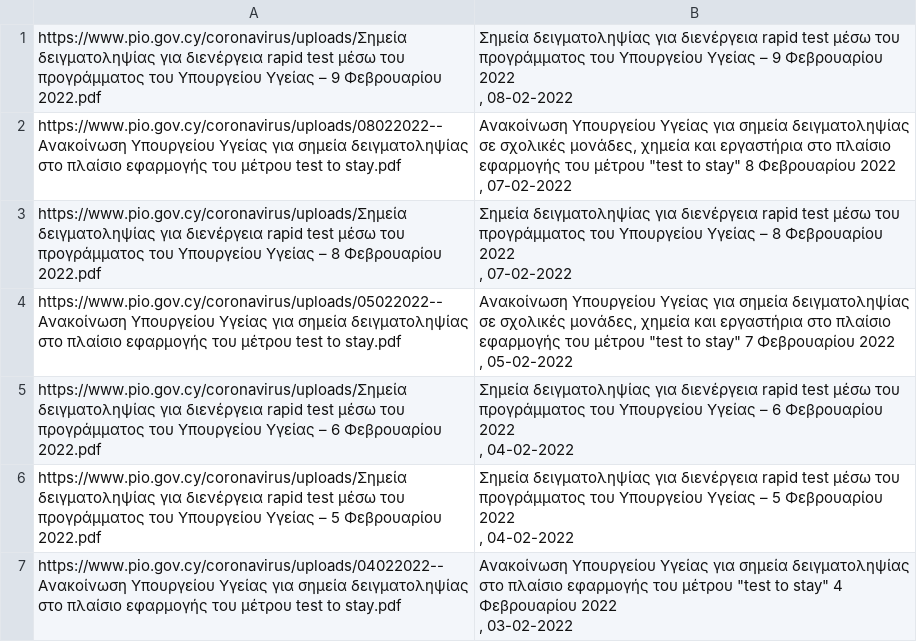
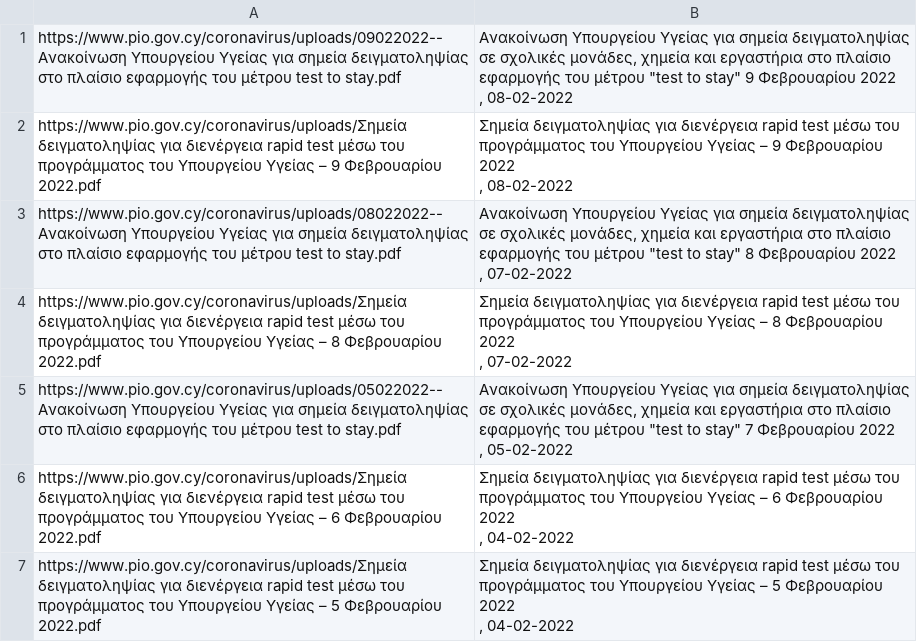
Before and after one commit to kapiosk/CovidPIO, a CSV file: data.csv, drawn as a sheet.

```diff
--- a/data.csv
+++ b/data.csv
@@ -1 +1,6 @@
+https://www.pio.gov.cy/coronavirus/uploads/09022022--Ανακοίνωση Υπουργείου Υγείας για σημεία δειγματοληψίας στο πλαίσιο εφαρμογής του μέτρου test to stay.pdf,"
+                                                                                        Ανακοίνωση Υπουργείου Υγείας για σημεία δειγματοληψίας σε σχολικές μονάδες, χημεία και εργαστήρια στο πλαίσιο εφαρμογής του μέτρου ""test to stay"" 9 Φεβρουαρίου 2022
+
+                                                                                                                                                                                    , 08-02-2022
+"
 https://www.pio.gov.cy/coronavirus/uploads/Σημεία δειγματοληψίας για διενέργεια rapid test μέσω του προγράμματος του Υπουργείου Υγείας – 9 Φεβρουαρίου 2022.pdf,"
@@ -30,6 +35 @@ https://www.pio.gov.cy/coronavirus/uploads/Σημεία δειγματοληψί
 "
-https://www.pio.gov.cy/coronavirus/uploads/04022022--Ανακοίνωση Υπουργείου Υγείας για σημεία δειγματοληψίας στο πλαίσιο εφαρμογής του μέτρου test to stay.pdf,"
-                                                                                        Ανακοίνωση Υπουργείου Υγείας για σημεία δειγματοληψίας στο πλαίσιο εφαρμογής του μέτρου ""test to stay"" 4 Φεβρουαρίου 2022
-
-                                                                                                                                                                                    , 03-02-2022
-"
```
Also changed, not shown: 1 other file.
